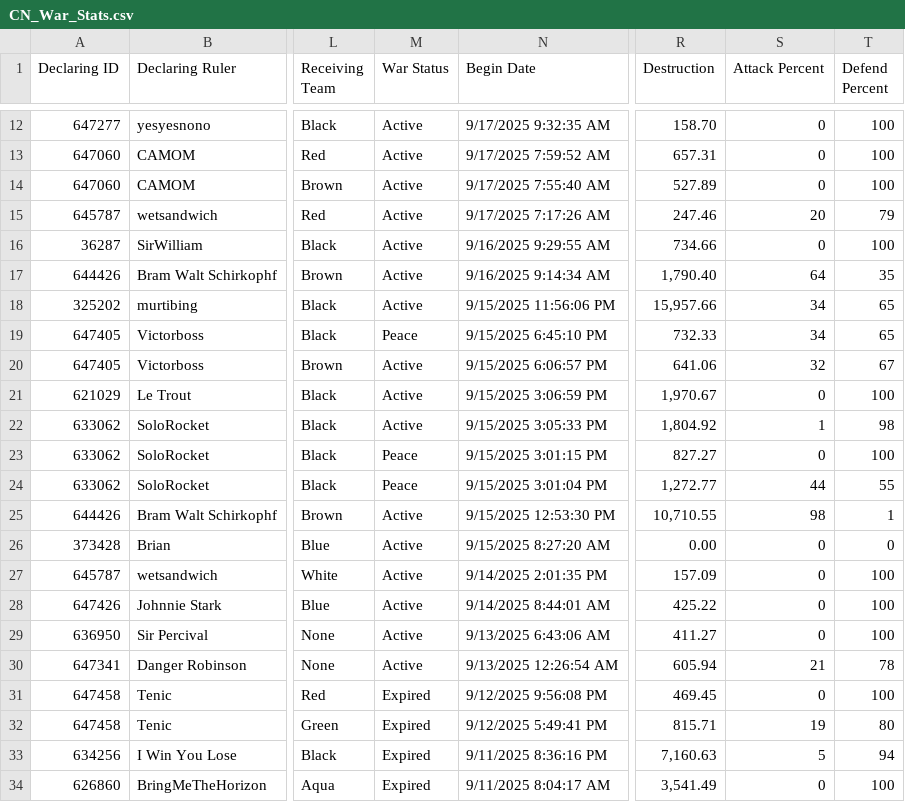
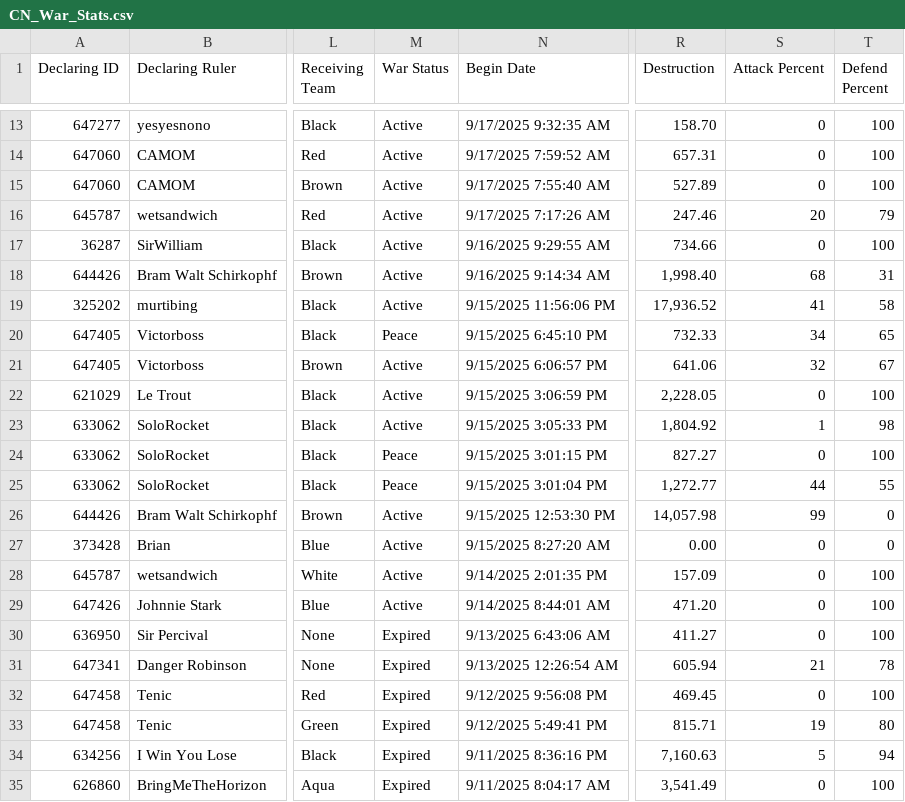
Before and after one commit to oh-ari/oh-ari.github.io, a CSV file: daily/CN_War_Stats.csv, drawn as a sheet; only a part is shown, gaps mark what is left out; addresses are those after the commit; the diff covers the shown part only; the diff names each change by its address in the sheet, - before the commit and + after, or states it on an @@ line.

```diff
--- a/daily/CN_War_Stats.csv
+++ b/daily/CN_War_Stats.csv
-R18 (Destruction): 1,790.40
+R18 (Destruction): 1,998.40
-S18 (Attack Percent): 64
+S18 (Attack Percent): 68
-T18 (Defend Percent): 35
+T18 (Defend Percent): 31
-R19 (Destruction): 15,957.66
+R19 (Destruction): 17,936.52
-S19 (Attack Percent): 34
+S19 (Attack Percent): 41
-T19 (Defend Percent): 65
+T19 (Defend Percent): 58
-R22 (Destruction): 1,970.67
+R22 (Destruction): 2,228.05
-R26 (Destruction): 10,710.55
+R26 (Destruction): 14,057.98
-S26 (Attack Percent): 98
+S26 (Attack Percent): 99
-T26 (Defend Percent): 1
+T26 (Defend Percent): 0
-R29 (Destruction): 425.22
+R29 (Destruction): 471.20
-M30:M31 (War Status): Active
+M30:M31 (War Status): Expired
```
Also changed, not shown: 1 added row, 5 removed rows and 13 edited cells elsewhere in this file, daily/CN_Alliance_Stats.csv, daily/CN_Nation_Stats.csv, 3 other files.
